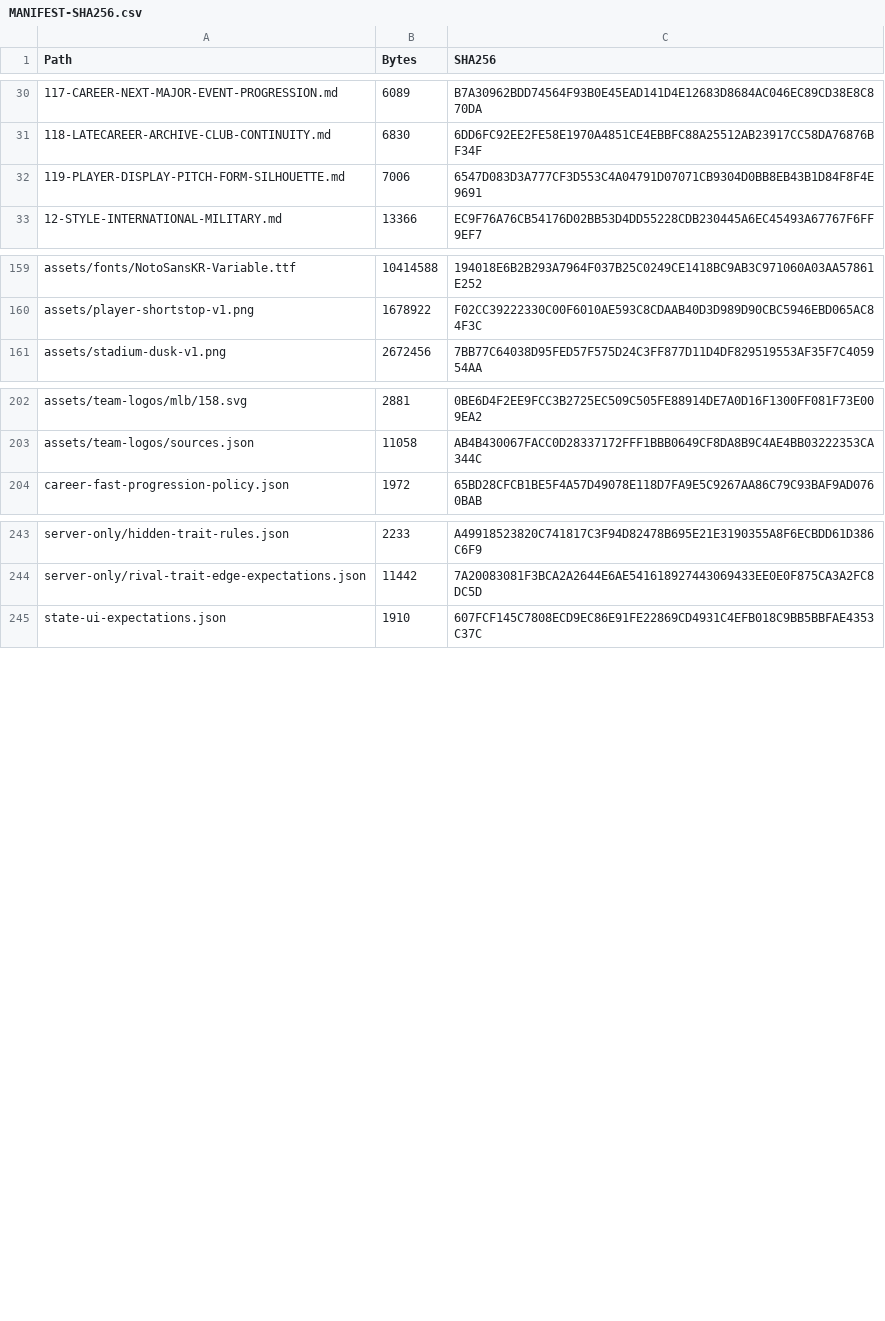
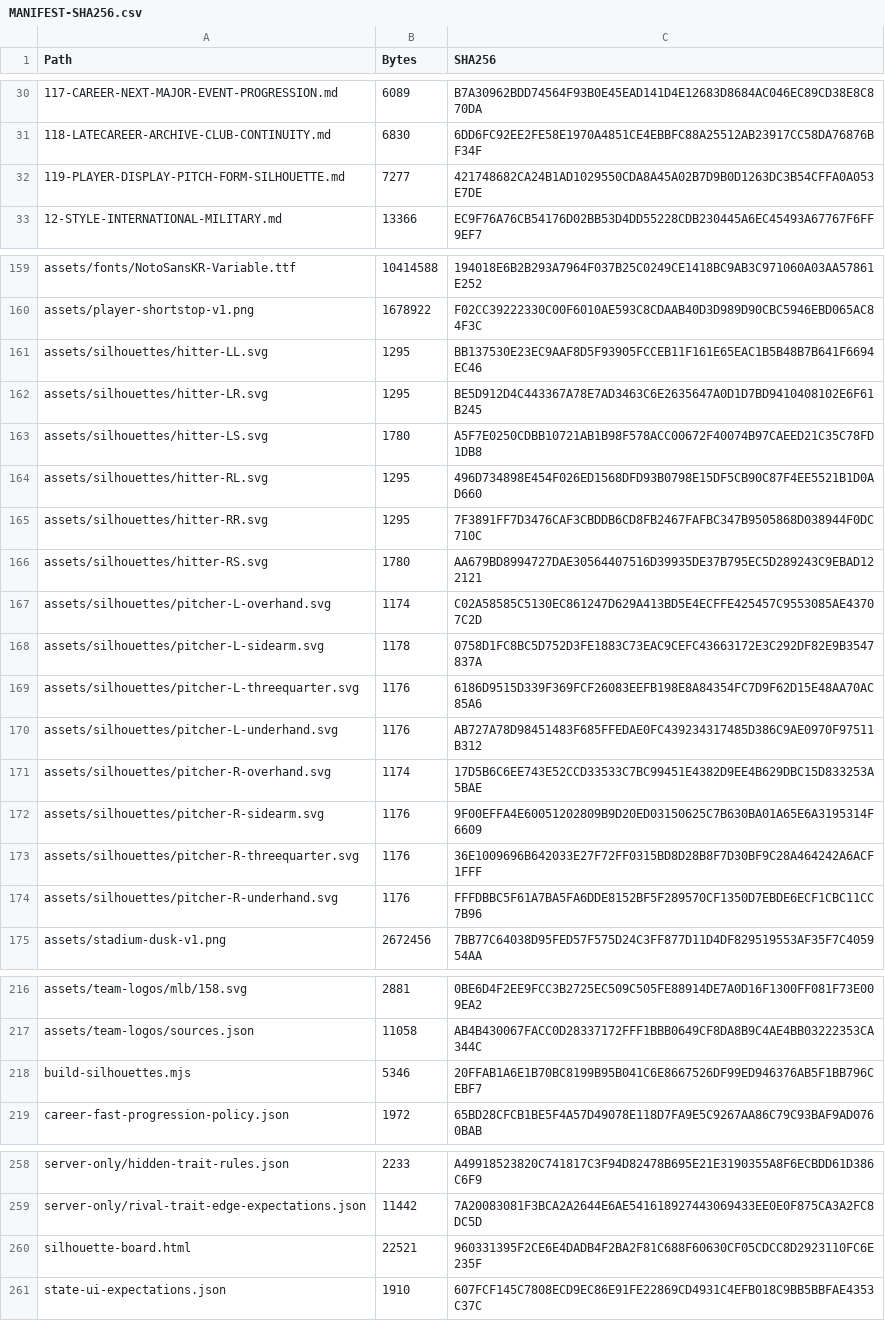
Before and after one commit to bossxor/baseball_Career, a CSV file: docs/design/MANIFEST-SHA256.csv, drawn as a sheet; only a part is shown, gaps mark what is left out; the diff covers the shown part only.

```diff
--- a/docs/design/MANIFEST-SHA256.csv
+++ b/docs/design/MANIFEST-SHA256.csv
@@ -31,3 +31,3 @@
 "118-LATECAREER-ARCHIVE-CLUB-CONTINUITY.md","6830","6DD6FC92EE2FE58E1970A4851CE4EBBFC88A25512AB23917CC58DA76876BF34F"
-"119-PLAYER-DISPLAY-PITCH-FORM-SILHOUETTE.md","7006","6547D083D3A777CF3D553C4A04791D07071CB9304D0BB8EB43B1D84F8F4E9691"
+"119-PLAYER-DISPLAY-PITCH-FORM-SILHOUETTE.md","7277","421748682CA24B1AD1029550CDA8A45A02B7D9B0D1263DC3B54CFFA0A053E7DE"
 "12-STYLE-INTERNATIONAL-MILITARY.md","13366","EC9F76A76CB54176D02BB53D4DD55228CDB230445A6EC45493A67767F6FF9EF7"
@@ -160,2 +160,16 @@
 "assets/player-shortstop-v1.png","1678922","F02CC39222330C00F6010AE593C8CDAAB40D3D989D90CBC5946EBD065AC84F3C"
+"assets/silhouettes/hitter-LL.svg","1295","BB137530E23EC9AAF8D5F93905FCCEB11F161E65EAC1B5B48B7B641F6694EC46"
+"assets/silhouettes/hitter-LR.svg","1295","BE5D912D4C443367A78E7AD3463C6E2635647A0D1D7BD9410408102E6F61B245"
+"assets/silhouettes/hitter-LS.svg","1780","A5F7E0250CDBB10721AB1B98F578ACC00672F40074B97CAEED21C35C78FD1DB8"
+"assets/silhouettes/hitter-RL.svg","1295","496D734898E454F026ED1568DFD93B0798E15DF5CB90C87F4EE5521B1D0AD660"
+"assets/silhouettes/hitter-RR.svg","1295","7F3891FF7D3476CAF3CBDDB6CD8FB2467FAFBC347B9505868D038944F0DC710C"
+"assets/silhouettes/hitter-RS.svg","1780","AA679BD8994727DAE30564407516D39935DE37B795EC5D289243C9EBAD122121"
+"assets/silhouettes/pitcher-L-overhand.svg","1174","C02A58585C5130EC861247D629A413BD5E4ECFFE425457C9553085AE43707C2D"
+"assets/silhouettes/pitcher-L-sidearm.svg","1178","0758D1FC8BC5D752D3FE1883C73EAC9CEFC43663172E3C292DF82E9B3547837A"
+"assets/silhouettes/pitcher-L-threequarter.svg","1176","6186D9515D339F369FCF26083EEFB198E8A84354FC7D9F62D15E48AA70AC85A6"
+"assets/silhouettes/pitcher-L-underhand.svg","1176","AB727A78D98451483F685FFEDAE0FC439234317485D386C9AE0970F97511B312"
+"assets/silhouettes/pitcher-R-overhand.svg","1174","17D5B6C6EE743E52CCD33533C7BC99451E4382D9EE4B629DBC15D833253A5BAE"
+"assets/silhouettes/pitcher-R-sidearm.svg","1176","9F00EFFA4E60051202809B9D20ED03150625C7B630BA01A65E6A3195314F6609"
+"assets/silhouettes/pitcher-R-threequarter.svg","1176","36E1009696B642033E27F72FF0315BD8D28B8F7D30BF9C28A464242A6ACF1FFF"
+"assets/silhouettes/pitcher-R-underhand.svg","1176","FFFDBBC5F61A7BA5FA6DDE8152BF5F289570CF1350D7EBDE6ECF1CBC11CC7B96"
 "assets/stadium-dusk-v1.png","2672456","7BB77C64038D95FED57F575D24C3FF877D11D4DF829519553AF35F7C405954AA"
@@ -203,2 +217,3 @@
 "assets/team-logos/sources.json","11058","AB4B430067FACC0D28337172FFF1BBB0649CF8DA8B9C4AE4BB03222353CA344C"
+"build-silhouettes.mjs","5346","20FFAB1A6E1B70BC8199B95B041C6E8667526DF99ED946376AB5F1BB796CEBF7"
 "career-fast-progression-policy.json","1972","65BD28CFCB1BE5F4A57D49078E118D7FA9E5C9267AA86C79C93BAF9AD0760BAB"
@@ -244,2 +259,3 @@
 "server-only/rival-trait-edge-expectations.json","11442","7A20083081F3BCA2A2644E6AE541618927443069433EE0E0F875CA3A2FC8DC5D"
+"silhouette-board.html","22521","960331395F2CE6E4DADB4F2BA2F81C688F60630CF05CDCC8D2923110FC6E235F"
 "state-ui-expectations.json","1910","607FCF145C7808ECD9EC86E91FE22869CD4931C4EFB018C9BB5BBFAE4353C37C"
```
Also changed, not shown: 6 edited cells elsewhere in this file, 20 other files.
